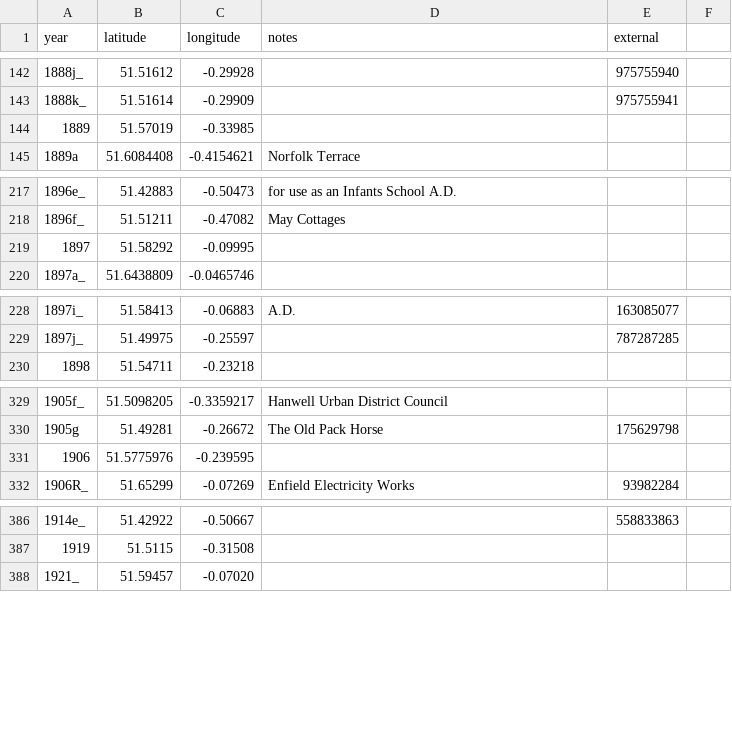
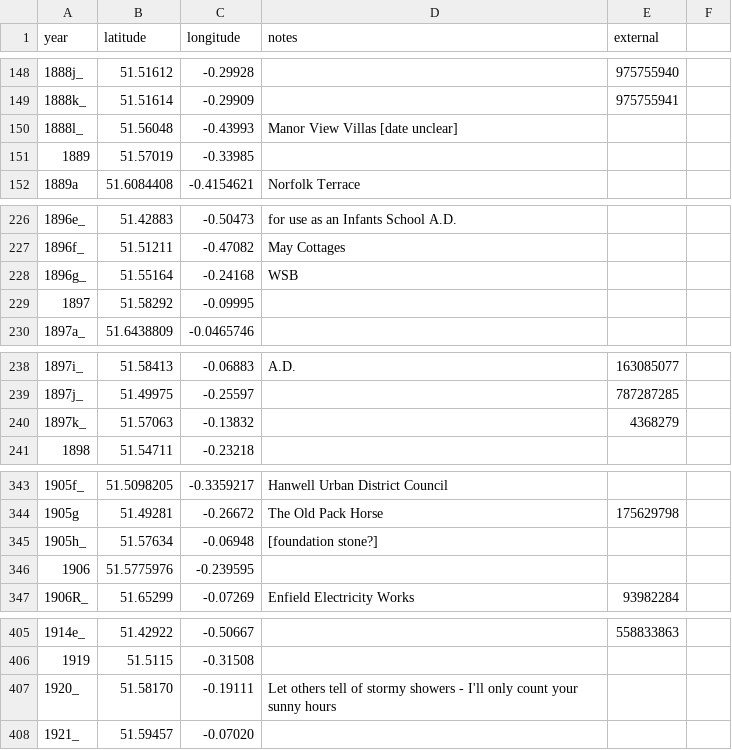
Before and after one commit to oobrien/year-on-facade, a CSV file: csv/Middlesex.csv, drawn as a sheet; only a part is shown, gaps mark what is left out; the diff covers the shown part only; the diff names each change by its address in the sheet, - before the commit and + after, or states it on an @@ line.

```diff
--- a/csv/Middlesex.csv
+++ b/csv/Middlesex.csv
+row 150: 1888l_ | 51.56048 | -0.43993 | Manor View Villas [date unclear]
+row 228: 1896g_ | 51.55164 | -0.24168 | WSB
+row 240: 1897k_ | 51.57063 | -0.13832 |  | 4368279
+row 345: 1905h_ | 51.57634 | -0.06948 | [foundation stone?]
+row 407: 1920_ | 51.58170 | -0.19111 | Let others tell of stormy showers - I'll only count your sunny hours
```
Also changed, not shown: 17 added rows and 1 edited cell elsewhere in this file, 5 other files.
